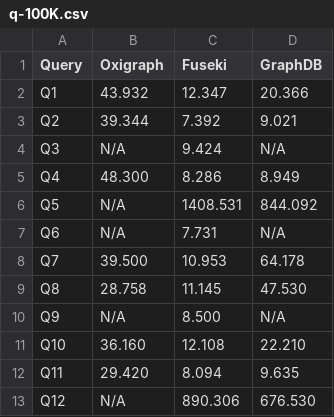
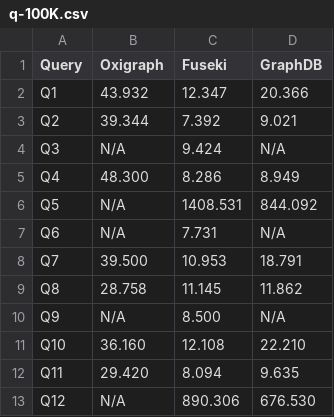
Before and after one commit to oeg-upm/kg-reconstruction-eval, a CSV file: results/data/q-100K.csv, drawn as a sheet.

```diff
--- a/results/data/q-100K.csv
+++ b/results/data/q-100K.csv
@@ -7,4 +7,4 @@ Q5	N/A	1408.531	844.092
 Q6	N/A	7.731	N/A
-Q7	39.500	10.953	64.178
-Q8	28.758	11.145	47.530
+Q7	39.500	10.953	18.791
+Q8	28.758	11.145	11.862
 Q9	N/A	8.500	N/A
```
Also changed, not shown: results/data/mq-100K.csv, results/data/mq-1M.csv, 28 other files.
